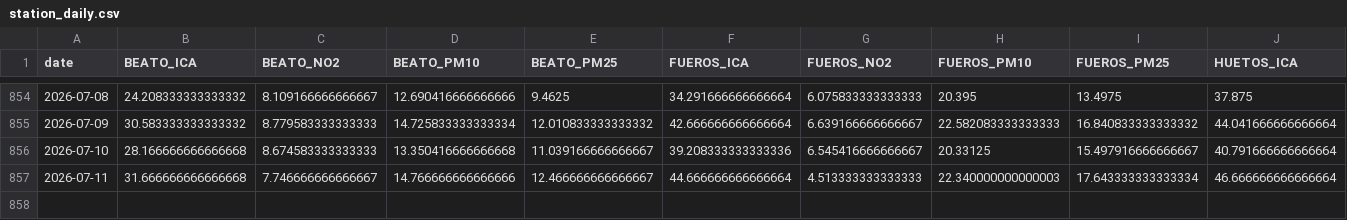
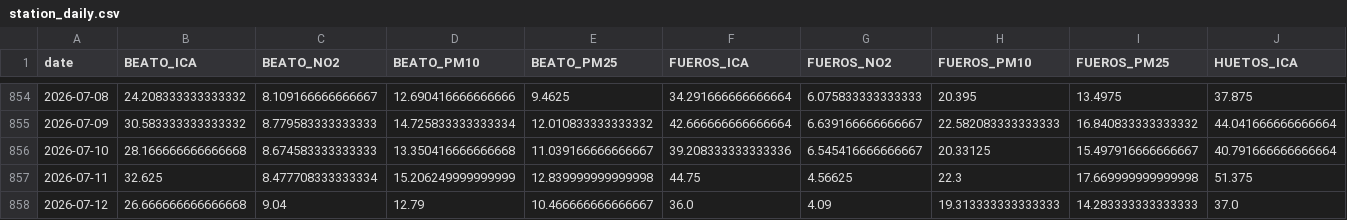
Before and after one commit to eortas/Gasteiz_air_quality, a CSV file: data/processed/station_daily.csv, drawn as a sheet; only a part is shown, gaps mark what is left out; removed rows and columns are numbered as before the commit, all else as after; rows hold the shown columns only; the diff names each change by its address in the sheet, - before the commit and + after, or states it on an @@ line.

```diff
--- a/data/processed/station_daily.csv
+++ b/data/processed/station_daily.csv
-row 857: 2026-07-11 | 31.666666666666668 | 7.746666666666667 | 14.766666666666666 | 12.466666666666667 | 44.666666666666664 | 4.513333333333333 | 22.340000000000003 | 17.643333333333334 | 46.666666666666664
+row 857: 2026-07-11 | 32.625 | 8.477708333333334 | 15.206249999999999 | 12.839999999999998 | 44.75 | 4.56625 | 22.3 | 17.669999999999998 | 51.375
+row 858: 2026-07-12 | 26.666666666666668 | 9.04 | 12.79 | 10.466666666666667 | 36.0 | 4.09 | 19.313333333333333 | 14.283333333333333 | 37.0
```
Also changed, not shown: 41 other files.
